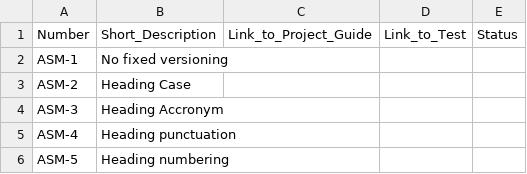
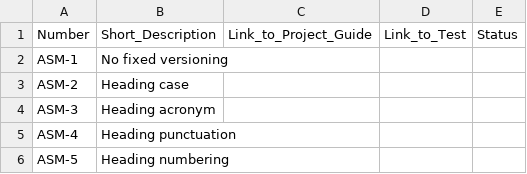
Before and after one commit to asam-ev/asam-project-guide, a CSV file: doc/modules/compendium/pages/writing_guidelines/rules.csv, drawn as a sheet.

Commit message:
Fix spelling

```diff
--- a/doc/modules/compendium/pages/writing_guidelines/rules.csv
+++ b/doc/modules/compendium/pages/writing_guidelines/rules.csv
@@ -2,4 +2,4 @@ Number,Short_Description,Link_to_Project_Guide,Link_to_Test,Status
 ASM-1,No fixed versioning,,,
-ASM-2,Heading Case,,,
-ASM-3,Heading Accronym,,,
+ASM-2,Heading case,,,
+ASM-3,Heading acronym,,,
 ASM-4,Heading punctuation,,,
```
